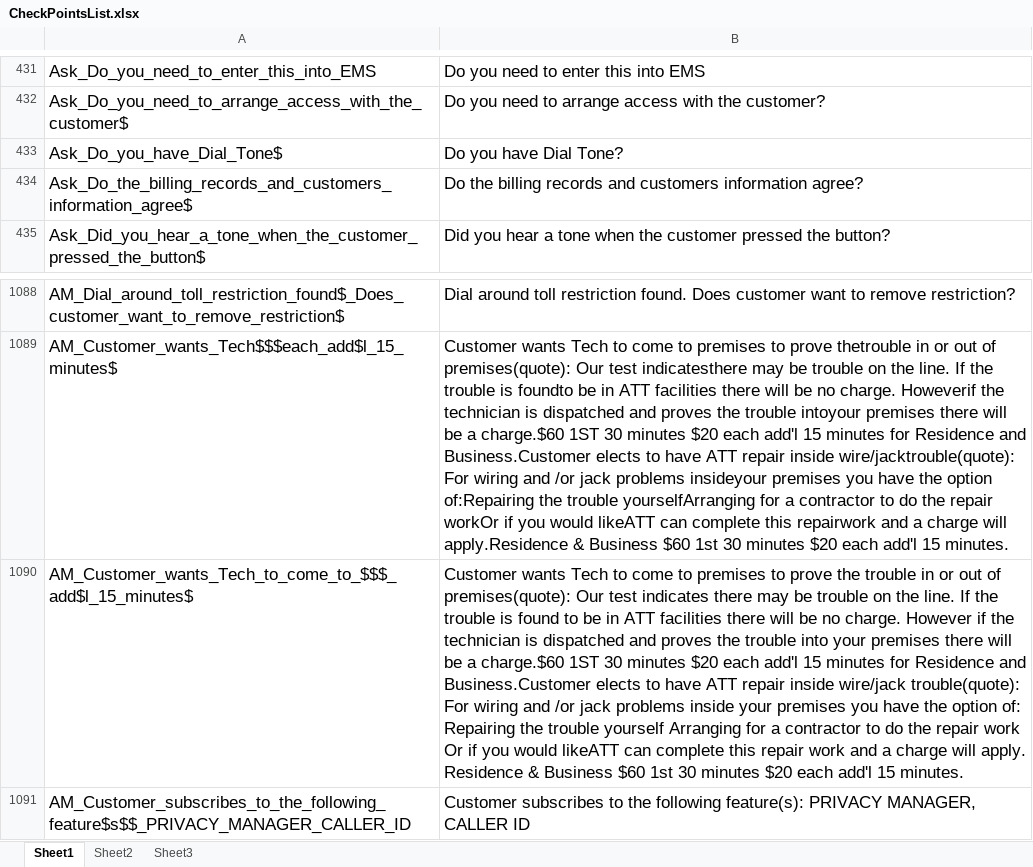
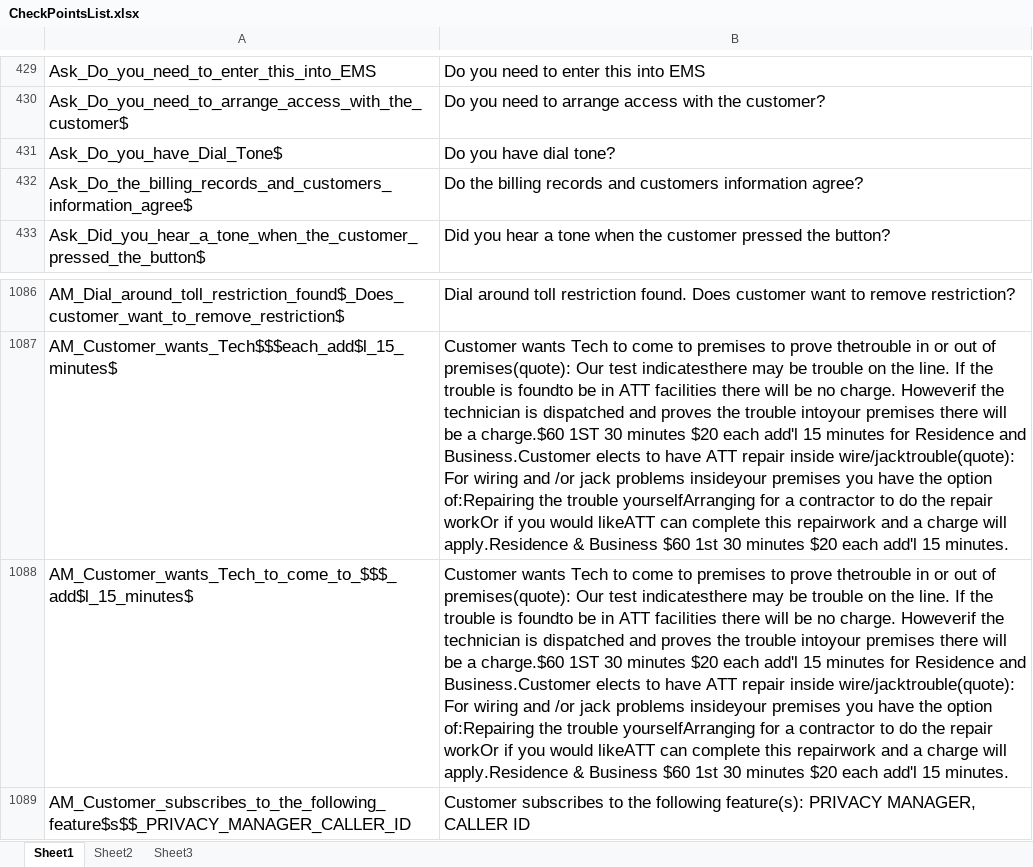
Before and after one commit to yulei1983/Selenium_For_Ntel, an Excel workbook: yulei_Java_demo/com.webntel/bin/Object_Repository/CheckPointsList.xlsx, sheet Sheet1, drawn as a sheet; only a part is shown, gaps mark what is left out; values as stored, in another font and other column widths than the file's, no borders; addresses are those after the commit; the diff covers the shown part only; the diff names each change by its address in the sheet, - before the commit and + after, or states it on an @@ line.

```diff
--- a/yulei_Java_demo/com.webntel/bin/Object_Repository/CheckPointsList.xlsx (sheet Sheet1)
+++ b/yulei_Java_demo/com.webntel/bin/Object_Repository/CheckPointsList.xlsx (sheet Sheet1)
-B431: Do you have Dial Tone?
+B431: Do you have dial tone?
-B1088: …to prove the trouble in or out of premises(quote): Our test indicates there may be trouble on the line. If the trouble is found to be in ATT facilities there will be no charge. However if the technician is dispatched and proves the trouble into your premises there will be a charge.$60 1ST 30 minutes $20 each add'l 15 minutes for Residence and Business.Customer elects to have ATT repair inside wire/jack trouble(quote): For wiring and /or jack problems inside your premises you have the option of: Repairing the trouble yourself Arranging for a contractor to do the repair work Or if you would likeATT can complete this repair work and a charge will apply. Residence & Business…
+B1088: …to prove thetrouble in or out of premises(quote): Our test indicatesthere may be trouble on the line. If the trouble is foundto be in ATT facilities there will be no charge. Howeverif the technician is dispatched and proves the trouble intoyour premises there will be a charge.$60 1ST 30 minutes $20 each add'l 15 minutes for Residence and Business.Customer elects to have ATT repair inside wire/jacktrouble(quote): For wiring and /or jack problems insideyour premises you have the option of:Repairing the trouble yourselfArranging for a contractor to do the repair workOr if you would likeATT can complete this repairwork and a charge will apply.Residence & Business…
```
Also changed, not shown: 1 added row, 2 removed rows and 11 edited cells elsewhere in this sheet, yulei_Java_demo/com.webntel/src/Object_Repository/CheckPointsList.xlsx, 27 other files.
